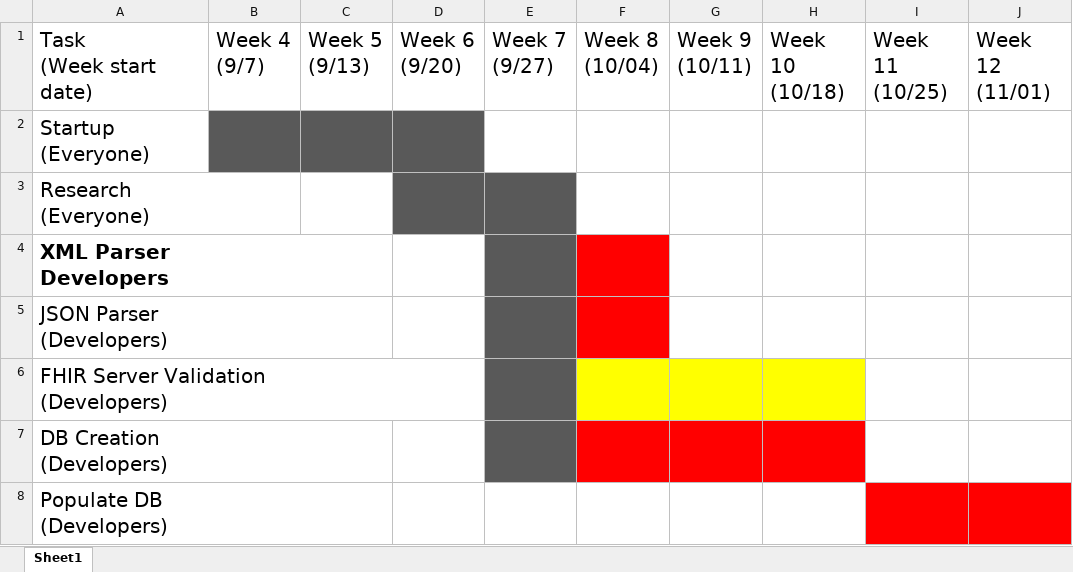
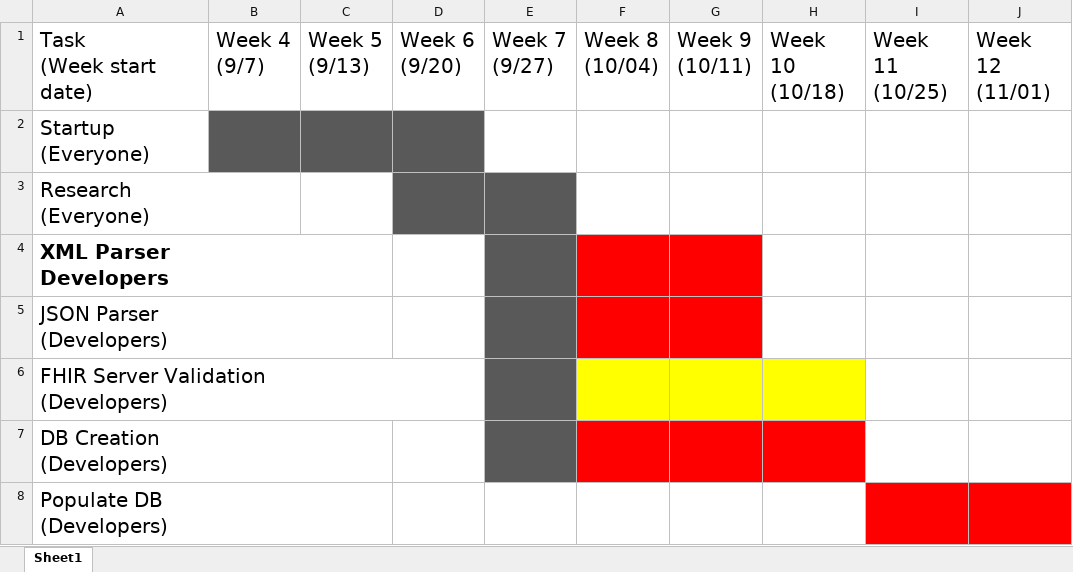
Before and after one commit to jdavis470/National-Firefighter-Registry, an Excel workbook: collateral/Gantt Chart CS6440 Project.xlsx, sheet Sheet1, drawn as a sheet; only a part is shown; values as stored, in another font and other column widths than the file's, no borders; the diff names each change by its address in the sheet, - before the commit and + after, or states it on an @@ line.

```diff
--- a/collateral/Gantt Chart CS6440 Project.xlsx (sheet Sheet1)
+++ b/collateral/Gantt Chart CS6440 Project.xlsx (sheet Sheet1)
-G4:G5 fill: none
+G4:G5 fill: #FF0000
```
Also changed, not shown: 1 other file.
